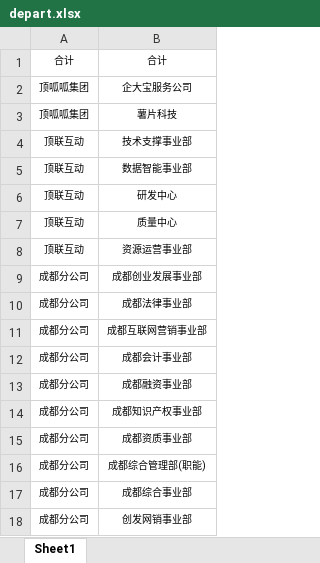
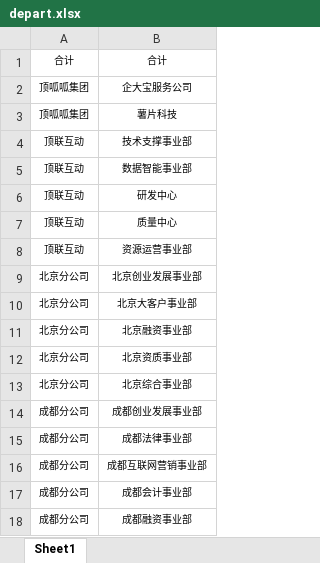
Before and after one commit to Strong9371/itass_server, an Excel workbook: src/main/webapp/temporary/depart.xlsx, sheet Sheet1, drawn as a sheet; only a part is shown; the shorter side is filled out with more unchanged rows; values as stored, in another font and other column widths than the file's, no borders; the diff names each change by its address in the sheet, - before the commit and + after, or states it on an @@ line.

```diff
--- a/src/main/webapp/temporary/depart.xlsx (sheet Sheet1)
+++ b/src/main/webapp/temporary/depart.xlsx (sheet Sheet1)
+row 9: 北京分公司 | 北京创业发展事业部
+row 10: 北京分公司 | 北京大客户事业部
+row 11: 北京分公司 | 北京融资事业部
+row 12: 北京分公司 | 北京资质事业部
+row 13: 北京分公司 | 北京综合事业部
```
Also changed, not shown: 35 other files.
